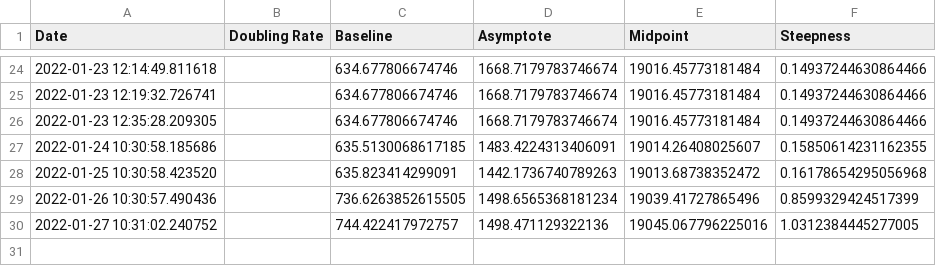
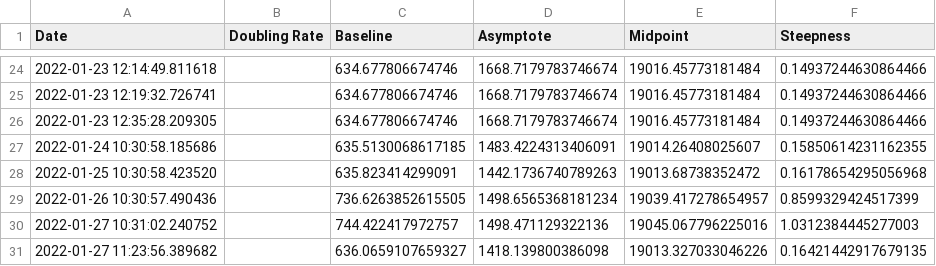
Before and after one commit to solresol/yet-another-pandemic-prediction, a CSV file: historical/deaths.csv, drawn as a sheet; only a part is shown, gaps mark what is left out.

```diff
--- a/historical/deaths.csv
+++ b/historical/deaths.csv
@@ -28,3 +28,4 @@ Date,Doubling Rate,Baseline,Asymptote,Midpoint,Steepness
 2022-01-25 10:30:58.423520,,635.823414299091,1442.1736740789263,19013.68738352472,0.16178654295056968
-2022-01-26 10:30:57.490436,,736.6263852615505,1498.6565368181234,19039.41727865496,0.8599329424517399
-2022-01-27 10:31:02.240752,,744.422417972757,1498.471129322136,19045.067796225016,1.0312384445277005
+2022-01-26 10:30:57.490436,,736.6263852615505,1498.6565368181234,19039.417278654957,0.8599329424517399
+2022-01-27 10:31:02.240752,,744.422417972757,1498.471129322136,19045.067796225016,1.0312384445277003
+2022-01-27 11:23:56.389682,,636.0659107659327,1418.139800386098,19013.327033046226,0.16421442917679135
```
Also changed, not shown: historical/hospitalisation.csv, historical/icu.csv, 2 other files.
